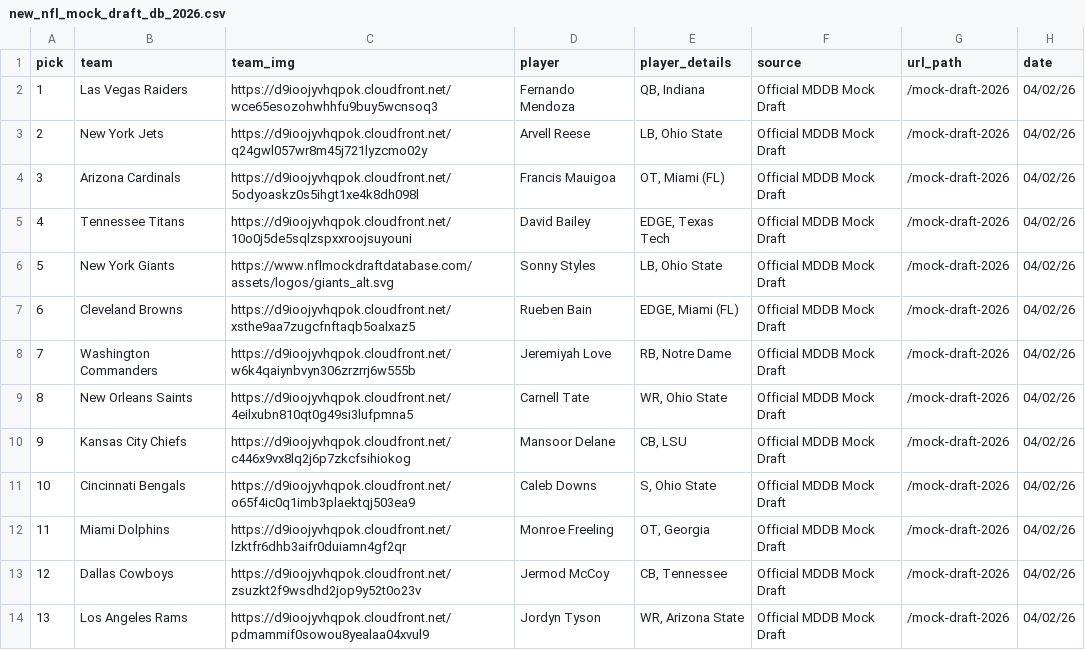
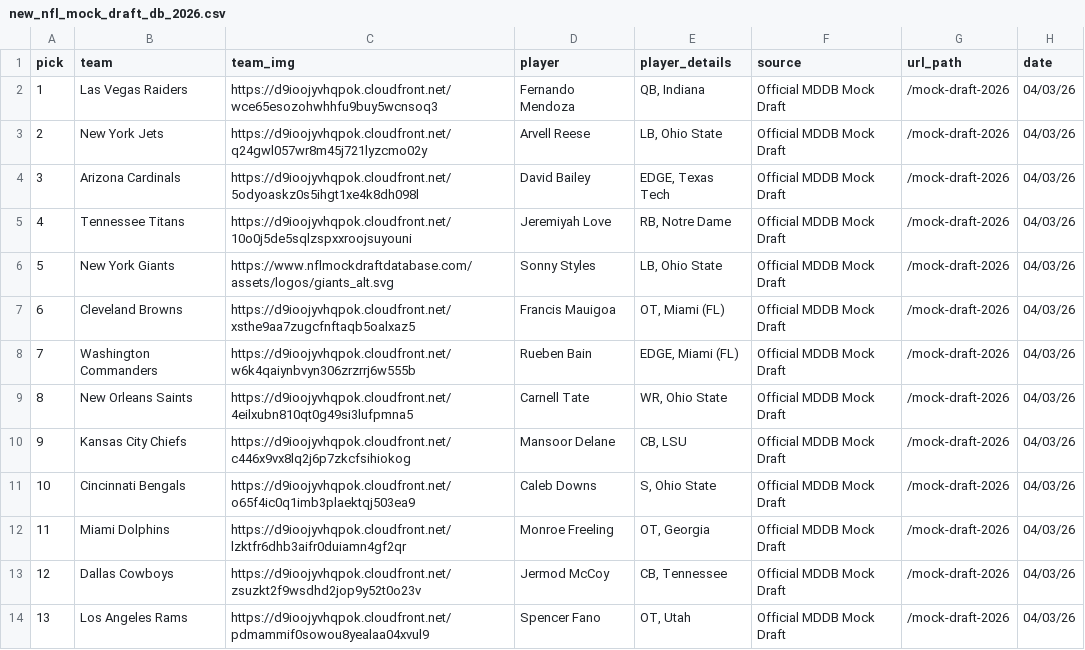
Before and after one commit to aaroncolesmith/data_nfl_mock_draft, a CSV file: data/new_nfl_mock_draft_db_2026.csv, drawn as a sheet; only a part is shown; the diff covers the shown part only.

Commit message:
Update data

```diff
--- a/data/new_nfl_mock_draft_db_2026.csv
+++ b/data/new_nfl_mock_draft_db_2026.csv
@@ -1,14 +1,14 @@
 pick,team,team_img,player,player_details,source,url_path,date
-1,Las Vegas Raiders,https://d9ioojyvhqpok.cloudfront.net/wce65esozohwhhfu9buy5wcnsoq3,Fernando Mendoza,"QB, Indiana",Official MDDB Mock Draft,/mock-draft-2026,04/02/26
-2,New York Jets,https://d9ioojyvhqpok.cloudfront.net/q24gwl057wr8m45j721lyzcmo02y,Arvell Reese,"LB, Ohio State",Official MDDB Mock Draft,/mock-draft-2026,04/02/26
-3,Arizona Cardinals,https://d9ioojyvhqpok.cloudfront.net/5odyoaskz0s5ihgt1xe4k8dh098l,Francis Mauigoa,"OT, Miami (FL)",Official MDDB Mock Draft,/mock-draft-2026,04/02/26
-4,Tennessee Titans,https://d9ioojyvhqpok.cloudfront.net/10o0j5de5sqlzspxxroojsuyouni,David Bailey,"EDGE, Texas Tech",Official MDDB Mock Draft,/mock-draft-2026,04/02/26
-5,New York Giants,https://www.nflmockdraftdatabase.com/assets/logos/giants_alt.svg,Sonny Styles,"LB, Ohio State",Official MDDB Mock Draft,/mock-draft-2026,04/02/26
-6,Cleveland Browns,https://d9ioojyvhqpok.cloudfront.net/xsthe9aa7zugcfnftaqb5oalxaz5,Rueben Bain,"EDGE, Miami (FL)",Official MDDB Mock Draft,/mock-draft-2026,04/02/26
-7,Washington Commanders,https://d9ioojyvhqpok.cloudfront.net/w6k4qaiynbvyn306zrzrrj6w555b,Jeremiyah Love,"RB, Notre Dame",Official MDDB Mock Draft,/mock-draft-2026,04/02/26
-8,New Orleans Saints,https://d9ioojyvhqpok.cloudfront.net/4eilxubn810qt0g49si3lufpmna5,Carnell Tate,"WR, Ohio State",Official MDDB Mock Draft,/mock-draft-2026,04/02/26
-9,Kansas City Chiefs,https://d9ioojyvhqpok.cloudfront.net/c446x9vx8lq2j6p7zkcfsihiokog,Mansoor Delane,"CB, LSU",Official MDDB Mock Draft,/mock-draft-2026,04/02/26
-10,Cincinnati Bengals,https://d9ioojyvhqpok.cloudfront.net/o65f4ic0q1imb3plaektqj503ea9,Caleb Downs,"S, Ohio State",Official MDDB Mock Draft,/mock-draft-2026,04/02/26
-11,Miami Dolphins,https://d9ioojyvhqpok.cloudfront.net/lzktfr6dhb3aifr0duiamn4gf2qr,Monroe Freeling,"OT, Georgia",Official MDDB Mock Draft,/mock-draft-2026,04/02/26
-12,Dallas Cowboys,https://d9ioojyvhqpok.cloudfront.net/zsuzkt2f9wsdhd2jop9y52t0o23v,Jermod McCoy,"CB, Tennessee",Official MDDB Mock Draft,/mock-draft-2026,04/02/26
-13,Los Angeles Rams,https://d9ioojyvhqpok.cloudfront.net/pdmammif0sowou8yealaa04xvul9,Jordyn Tyson,"WR, Arizona State",Official MDDB Mock Draft,/mock-draft-2026,04/02/26
+1,Las Vegas Raiders,https://d9ioojyvhqpok.cloudfront.net/wce65esozohwhhfu9buy5wcnsoq3,Fernando Mendoza,"QB, Indiana",Official MDDB Mock Draft,/mock-draft-2026,04/03/26
+2,New York Jets,https://d9ioojyvhqpok.cloudfront.net/q24gwl057wr8m45j721lyzcmo02y,Arvell Reese,"LB, Ohio State",Official MDDB Mock Draft,/mock-draft-2026,04/03/26
+3,Arizona Cardinals,https://d9ioojyvhqpok.cloudfront.net/5odyoaskz0s5ihgt1xe4k8dh098l,David Bailey,"EDGE, Texas Tech",Official MDDB Mock Draft,/mock-draft-2026,04/03/26
+4,Tennessee Titans,https://d9ioojyvhqpok.cloudfront.net/10o0j5de5sqlzspxxroojsuyouni,Jeremiyah Love,"RB, Notre Dame",Official MDDB Mock Draft,/mock-draft-2026,04/03/26
+5,New York Giants,https://www.nflmockdraftdatabase.com/assets/logos/giants_alt.svg,Sonny Styles,"LB, Ohio State",Official MDDB Mock Draft,/mock-draft-2026,04/03/26
+6,Cleveland Browns,https://d9ioojyvhqpok.cloudfront.net/xsthe9aa7zugcfnftaqb5oalxaz5,Francis Mauigoa,"OT, Miami (FL)",Official MDDB Mock Draft,/mock-draft-2026,04/03/26
+7,Washington Commanders,https://d9ioojyvhqpok.cloudfront.net/w6k4qaiynbvyn306zrzrrj6w555b,Rueben Bain,"EDGE, Miami (FL)",Official MDDB Mock Draft,/mock-draft-2026,04/03/26
+8,New Orleans Saints,https://d9ioojyvhqpok.cloudfront.net/4eilxubn810qt0g49si3lufpmna5,Carnell Tate,"WR, Ohio State",Official MDDB Mock Draft,/mock-draft-2026,04/03/26
+9,Kansas City Chiefs,https://d9ioojyvhqpok.cloudfront.net/c446x9vx8lq2j6p7zkcfsihiokog,Mansoor Delane,"CB, LSU",Official MDDB Mock Draft,/mock-draft-2026,04/03/26
+10,Cincinnati Bengals,https://d9ioojyvhqpok.cloudfront.net/o65f4ic0q1imb3plaektqj503ea9,Caleb Downs,"S, Ohio State",Official MDDB Mock Draft,/mock-draft-2026,04/03/26
+11,Miami Dolphins,https://d9ioojyvhqpok.cloudfront.net/lzktfr6dhb3aifr0duiamn4gf2qr,Monroe Freeling,"OT, Georgia",Official MDDB Mock Draft,/mock-draft-2026,04/03/26
+12,Dallas Cowboys,https://d9ioojyvhqpok.cloudfront.net/zsuzkt2f9wsdhd2jop9y52t0o23v,Jermod McCoy,"CB, Tennessee",Official MDDB Mock Draft,/mock-draft-2026,04/03/26
+13,Los Angeles Rams,https://d9ioojyvhqpok.cloudfront.net/pdmammif0sowou8yealaa04xvul9,Spencer Fano,"OT, Utah",Official MDDB Mock Draft,/mock-draft-2026,04/03/26
```
Also changed, not shown: 49 edited cells elsewhere in this file, 1 other file.
